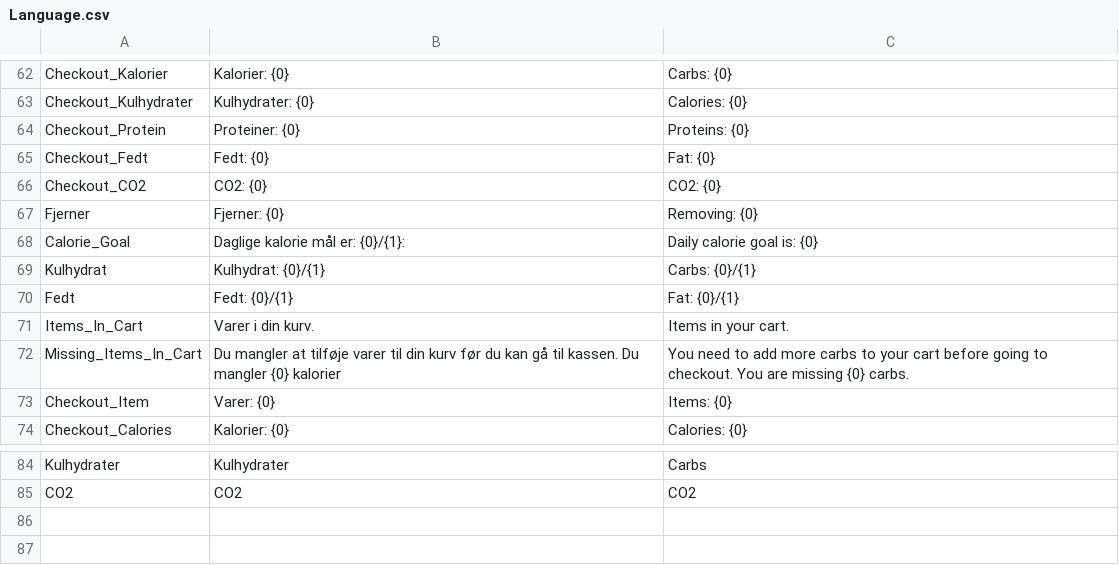
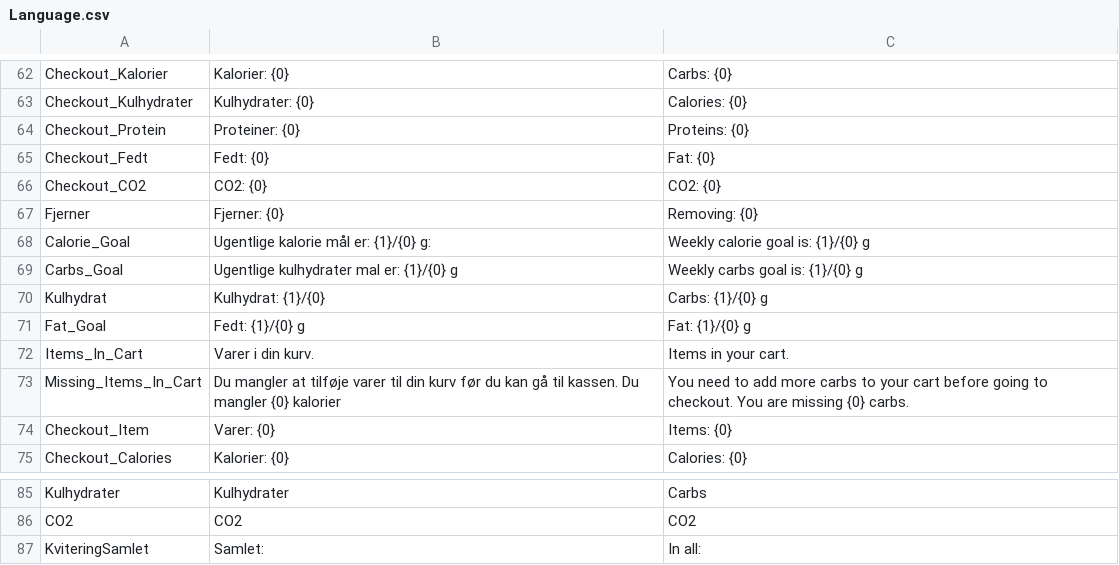
Before and after one commit to Frafn24/WorldOfSuperMaket, a CSV file: Data/Language.csv, drawn as a sheet; only a part is shown, gaps mark what is left out.

```diff
--- a/Data/Language.csv
+++ b/Data/Language.csv
@@ -67,5 +67,6 @@ Checkout_CO2,CO2: {0},CO2: {0}
 Fjerner,Fjerner: {0},Removing: {0}
-Calorie_Goal, Daglige kalorie mål er: {0}/{1}:,Daily calorie goal is: {0}
-Kulhydrat,Kulhydrat: {0}/{1},Carbs: {0}/{1}
-Fedt,Fedt: {0}/{1},Fat: {0}/{1}
+Calorie_Goal,Ugentlige kalorie mål er: {1}/{0} g:,Weekly calorie goal is: {1}/{0} g
+Carbs_Goal,Ugentlige kulhydrater mal er: {1}/{0} g,Weekly carbs goal is: {1}/{0} g
+Kulhydrat,Kulhydrat: {1}/{0},Carbs: {1}/{0} g
+Fat_Goal,Fedt: {1}/{0} g,Fat: {1}/{0} g
 Items_In_Cart,Varer i din kurv.,Items in your cart.
@@ -85 +86,2 @@ Kulhydrater,Kulhydrater,Carbs
 CO2,CO2,CO2
+KviteringSamlet,Samlet:,In all:
```
Also changed, not shown: 4 other files.
